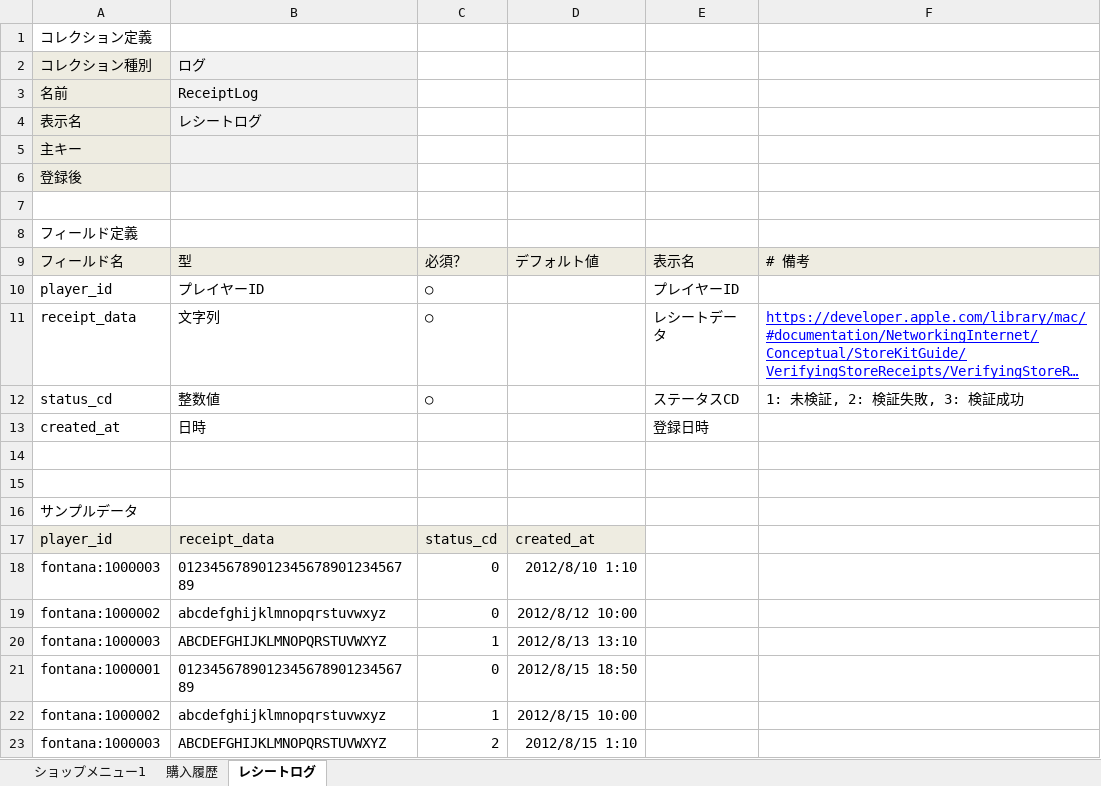
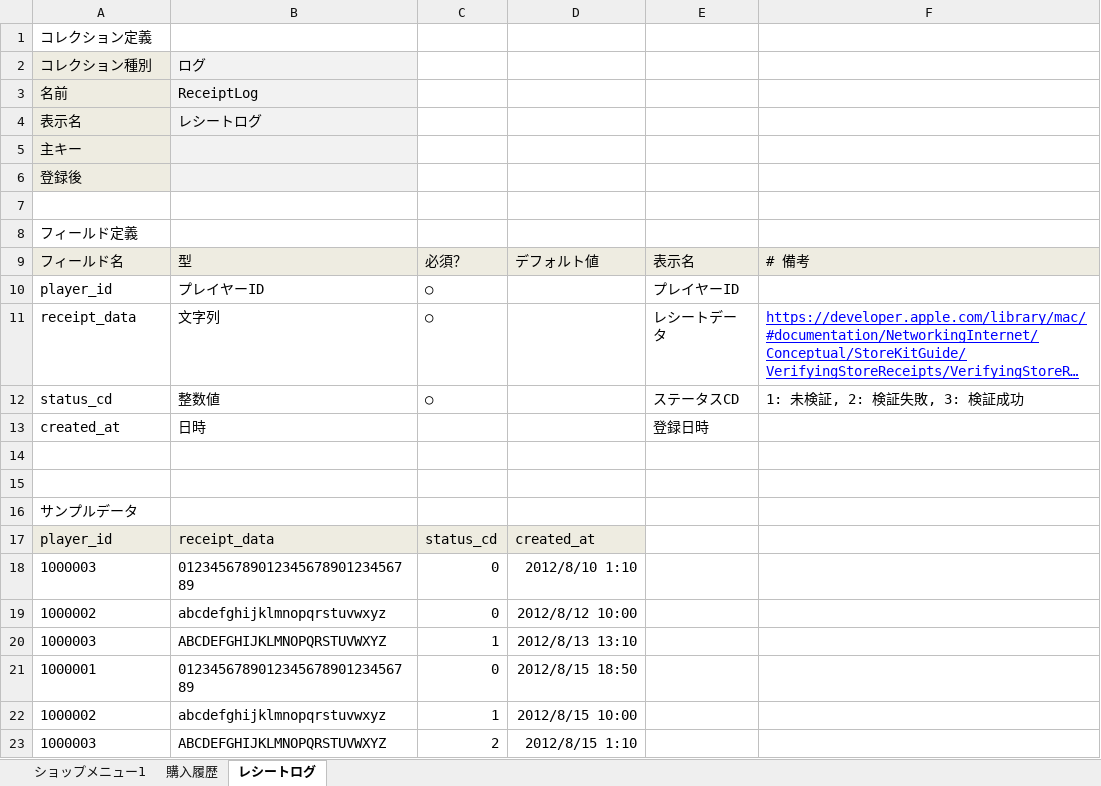
Before and after one commit to kamito/fontana_sample, an Excel workbook: app/seeds/03_shop.xlsx, sheet レシートログ, drawn as a sheet; long unchanged cells end in …; values as stored, in another font and other column widths than the file's, no borders; the diff names each change by its address in the sheet, - before the commit and + after, or states it on an @@ line.

Commit message:
AppSeedの追加と修正 ・AppStoreのプロダクトデータを追加 ・プレイヤーIDからプラットフォーム名（fontana:）を削除

```diff
--- a/app/seeds/03_shop.xlsx (sheet レシートログ)
+++ b/app/seeds/03_shop.xlsx (sheet レシートログ)
-A18: fontana:1000003
+A18: 1000003
-A19: fontana:1000002
+A19: 1000002
-A20: fontana:1000003
+A20: 1000003
-A21: fontana:1000001
+A21: 1000001
-A22: fontana:1000002
+A22: 1000002
-A23: fontana:1000003
+A23: 1000003
```
Also changed, not shown: sheet 購入履歴, app/seeds/01_base.xlsx, app/seeds/02_item.xlsx, 2 other files.
